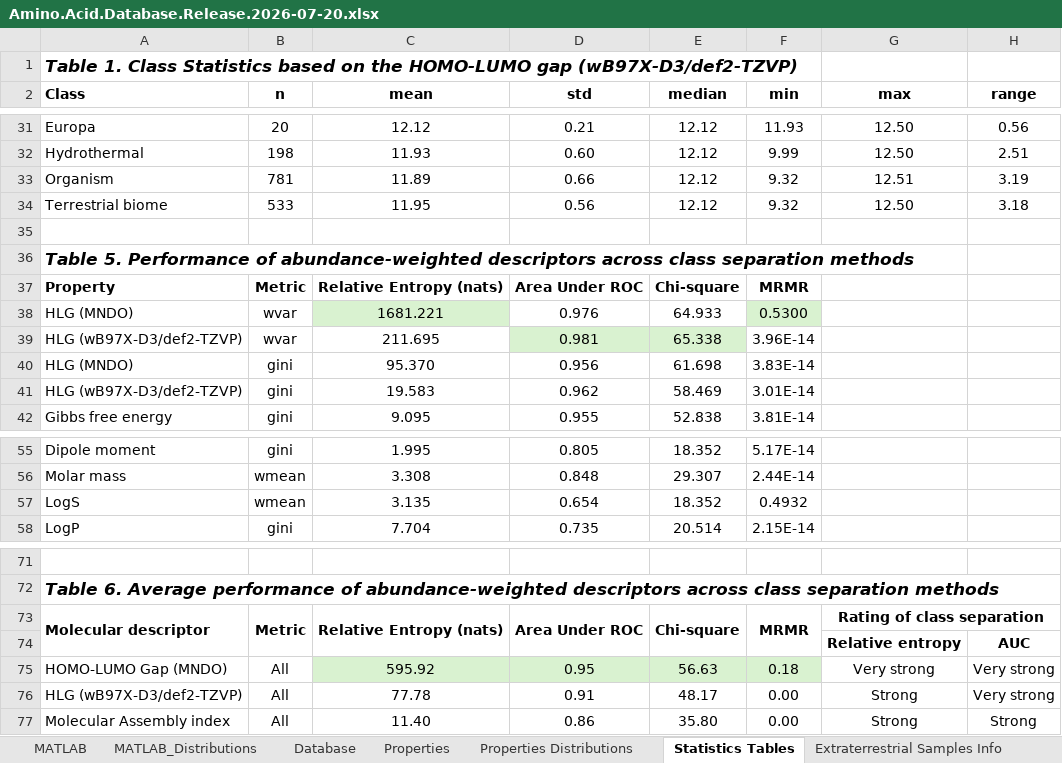
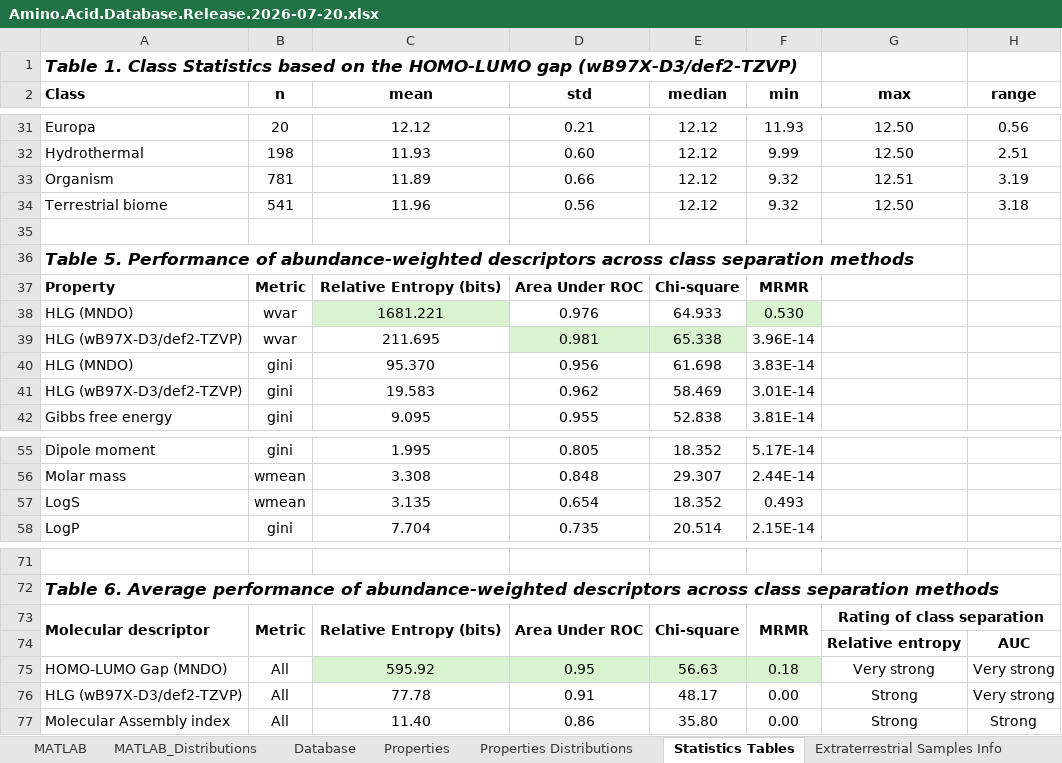
Before and after one commit to jlramirezcolon/hlg-life-detection, an Excel workbook: data/Amino.Acid.Database.Release.2026-07-20.xlsx, sheet Statistics Tables, drawn as a sheet; only a part is shown, gaps mark what is left out; values as stored, in another font and other column widths than the file's, no borders; the diff names each change by its address in the sheet, - before the commit and + after, or states it on an @@ line.

Commit message:
Add files via upload

```diff
--- a/data/Amino.Acid.Database.Release.2026-07-20.xlsx (sheet Statistics Tables)
+++ b/data/Amino.Acid.Database.Release.2026-07-20.xlsx (sheet Statistics Tables)
-B34 (n): 533
+B34 (n): 541
-C34 (mean): 11.95
+C34 (mean): 11.96
-C37 (mean): Relative Entropy (nats)
+C37 (mean): Relative Entropy (bits)
-F38 (min): 0.5300
+F38 (min): 0.530
-F57 (min): 0.4932
+F57 (min): 0.493
-C73 (mean): Relative Entropy (nats)
+C73 (mean): Relative Entropy (bits)
```
